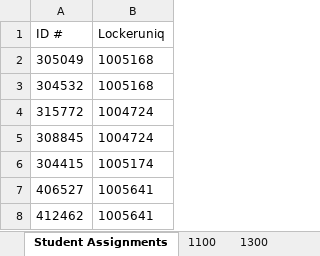
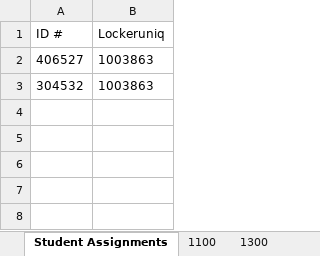
Before and after one commit to lyronctk/CVHS_lockers, an Excel workbook: lib/CVHS Locker Template and Guide.xlsx, sheet Student Assignments, drawn as a sheet; values as stored, in another font and other column widths than the file's, no borders; removed rows and columns are numbered as before the commit, all else as after; the diff names each change by its address in the sheet, - before the commit and + after, or states it on an @@ line.

```diff
--- a/lib/CVHS Locker Template and Guide.xlsx (sheet Student Assignments)
+++ b/lib/CVHS Locker Template and Guide.xlsx (sheet Student Assignments)
-row 2: 305049 | 1005168
-row 3: 304532 | 1005168
-row 4: 315772 | 1004724
-row 5: 308845 | 1004724
-row 6: 304415 | 1005174
-B2 (Lockeruniq): 1005641
+B2 (Lockeruniq): 1003863
-row 8: 412462 | 1005641
+row 3: 304532 | 1003863
```
Also changed, not shown: sheet 2100, sheet 1300-SINGLES, sheet 1300, sheet 2200, sheet 7200, sheet 7300, other sheet tabs, 12 other files.
